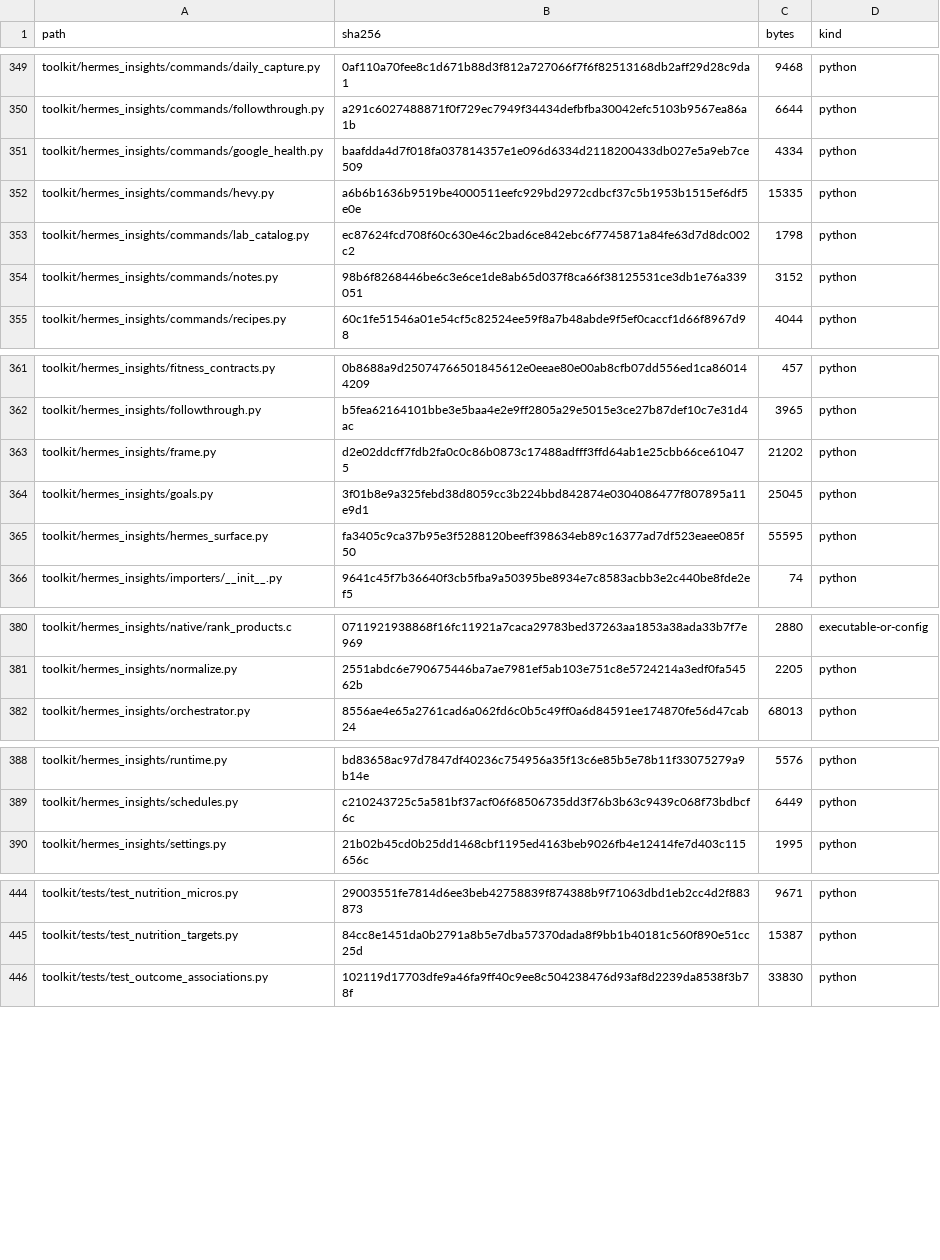
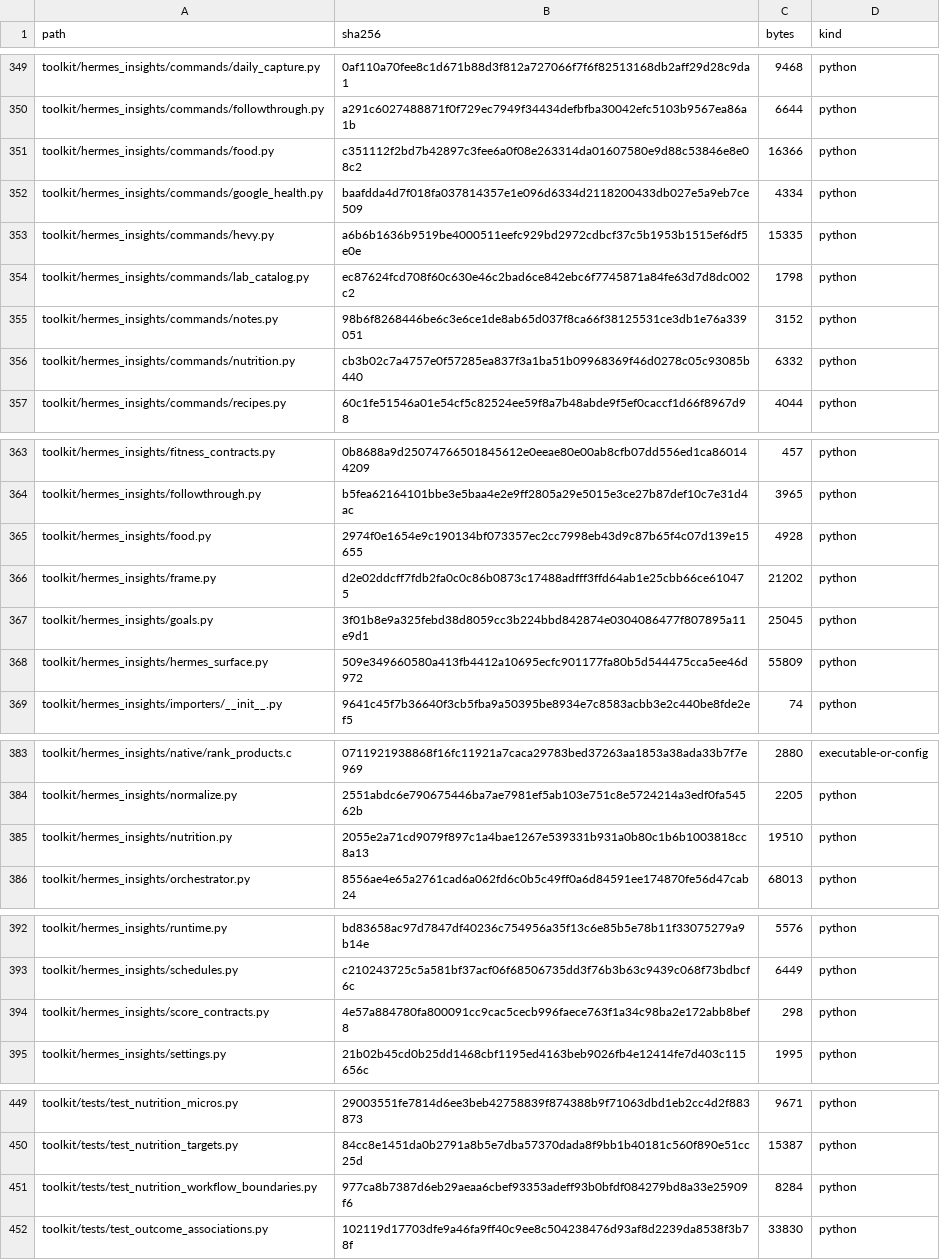
Before and after one commit to kajeesan/Open-Health-Atlas, a TSV file: RELEASE_MANIFEST.tsv, drawn as a sheet; only a part is shown, gaps mark what is left out; the diff covers the shown part only.

Commit message:
Extract nutrition and food command workflows

```diff
--- a/RELEASE_MANIFEST.tsv
+++ b/RELEASE_MANIFEST.tsv
@@ -350,2 +350,3 @@ toolkit/hermes_insights/commands/daily_capture.py	0af110a70fee8c1d671b88d3f812a7
 toolkit/hermes_insights/commands/followthrough.py	a291c6027488871f0f729ec7949f34434defbfba30042efc5103b9567ea86a1b	6644	python
+toolkit/hermes_insights/commands/food.py	c351112f2bd7b42897c3fee6a0f08e263314da01607580e9d88c53846e8e08c2	16366	python
 toolkit/hermes_insights/commands/google_health.py	baafdda4d7f018fa037814357e1e096d6334d2118200433db027e5a9eb7ce509	4334	python
@@ -354,2 +355,3 @@ toolkit/hermes_insights/commands/lab_catalog.py	ec87624fcd708f60c630e46c2bad6ce8
 toolkit/hermes_insights/commands/notes.py	98b6f8268446be6c3e6ce1de8ab65d037f8ca66f38125531ce3db1e76a339051	3152	python
+toolkit/hermes_insights/commands/nutrition.py	cb3b02c7a4757e0f57285ea837f3a1ba51b09968369f46d0278c05c93085b440	6332	python
 toolkit/hermes_insights/commands/recipes.py	60c1fe51546a01e54cf5c82524ee59f8a7b48abde9f5ef0caccf1d66f8967d98	4044	python
@@ -362,5 +364,6 @@ toolkit/hermes_insights/fitness_contracts.py	0b8688a9d25074766501845612e0eeae80e
 toolkit/hermes_insights/followthrough.py	b5fea62164101bbe3e5baa4e2e9ff2805a29e5015e3ce27b87def10c7e31d4ac	3965	python
+toolkit/hermes_insights/food.py	2974f0e1654e9c190134bf073357ec2cc7998eb43d9c87b65f4c07d139e15655	4928	python
 toolkit/hermes_insights/frame.py	d2e02ddcff7fdb2fa0c0c86b0873c17488adfff3ffd64ab1e25cbb66ce610475	21202	python
 toolkit/hermes_insights/goals.py	3f01b8e9a325febd38d8059cc3b224bbd842874e0304086477f807895a11e9d1	25045	python
-toolkit/hermes_insights/hermes_surface.py	fa3405c9ca37b95e3f5288120beeff398634eb89c16377ad7df523eaee085f50	55595	python
+toolkit/hermes_insights/hermes_surface.py	509e349660580a413fb4412a10695ecfc901177fa80b5d544475cca5ee46d972	55809	python
 toolkit/hermes_insights/importers/__init__.py	9641c45f7b36640f3cb5fba9a50395be8934e7c8583acbb3e2c440be8fde2ef5	74	python
@@ -381,2 +384,3 @@ toolkit/hermes_insights/native/rank_products.c	0711921938868f16fc11921a7caca2978
 toolkit/hermes_insights/normalize.py	2551abdc6e790675446ba7ae7981ef5ab103e751c8e5724214a3edf0fa54562b	2205	python
+toolkit/hermes_insights/nutrition.py	2055e2a71cd9079f897c1a4bae1267e539331b931a0b80c1b6b1003818cc8a13	19510	python
 toolkit/hermes_insights/orchestrator.py	8556ae4e65a2761cad6a062fd6c0b5c49ff0a6d84591ee174870fe56d47cab24	68013	python
@@ -389,2 +393,3 @@ toolkit/hermes_insights/runtime.py	bd83658ac97d7847df40236c754956a35f13c6e85b5e7
 toolkit/hermes_insights/schedules.py	c210243725c5a581bf37acf06f68506735dd3f76b3b63c9439c068f73bdbcf6c	6449	python
+toolkit/hermes_insights/score_contracts.py	4e57a884780fa800091cc9cac5cecb996faece763f1a34c98ba2e172abb8bef8	298	python
 toolkit/hermes_insights/settings.py	21b02b45cd0b25dd1468cbf1195ed4163beb9026fb4e12414fe7d403c115656c	1995	python
@@ -445,2 +450,3 @@ toolkit/tests/test_nutrition_micros.py	29003551fe7814d6ee3beb42758839f874388b9f7
 toolkit/tests/test_nutrition_targets.py	84cc8e1451da0b2791a8b5e7dba57370dada8f9bb1b40181c560f890e51cc25d	15387	python
+toolkit/tests/test_nutrition_workflow_boundaries.py	977ca8b7387d6eb29aeaa6cbef93353adeff93b0bfdf084279bd8a33e25909f6	8284	python
 toolkit/tests/test_outcome_associations.py	102119d17703dfe9a46fa9ff40c9ee8c504238476d93af8d2239da8538f3b78f	33830	python
```
Also changed, not shown: 10 edited cells elsewhere in this file, 12 other files.
